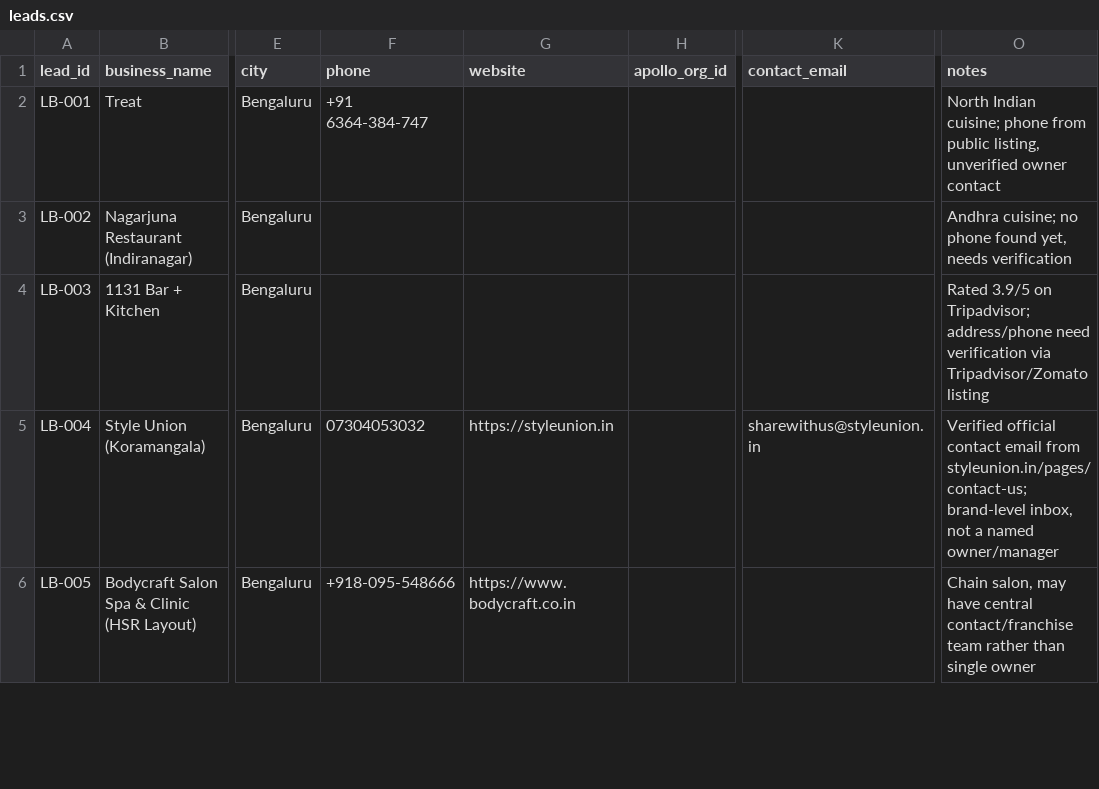
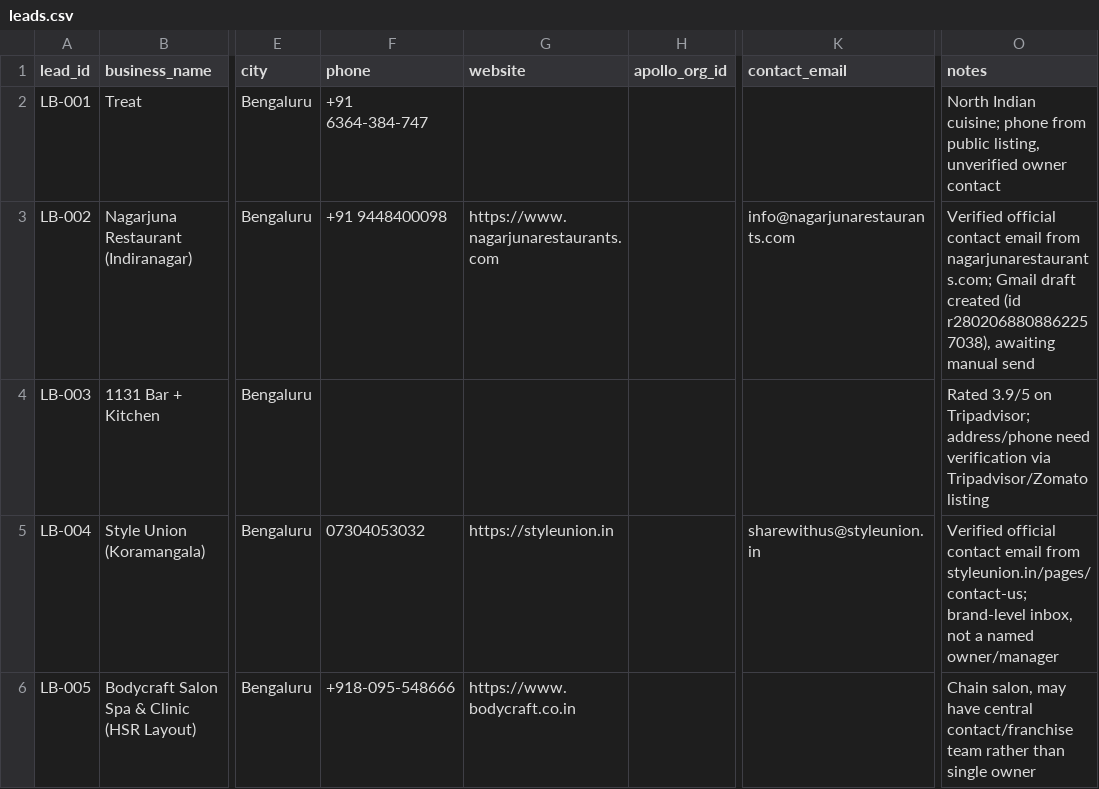
Before and after one commit to yashwanthkumar644-cmd/https-vscode-d66969a3-0afa-4da2-b5d2-0378d24097a5.preview.emergentagent.com-, a CSV file: leads/local_businesses/leads.csv, drawn as a sheet; only a part is shown, gaps mark what is left out; the diff names each change by its address in the sheet, - before the commit and + after, or states it on an @@ line.

```diff
--- a/leads/local_businesses/leads.csv
+++ b/leads/local_businesses/leads.csv
-F3 (phone): (empty)
+F3 (phone): +91 9448400098
-G3 (website): (empty)
+G3 (website): https://www.nagarjunarestaurants.com
-K3 (contact_email): (empty)
+K3 (contact_email): info@nagarjunarestaurants.com
-O3 (notes): Andhra cuisine; no phone found yet, needs verification
+O3 (notes): Verified official contact email from nagarjunarestaurants.com; Gmail draft created (id r2802068808862257038), awaiting manual send
```
Also changed, not shown: outreach/drafts_log/drafts.csv, tracking/pipeline_status.csv, 1 other file.
